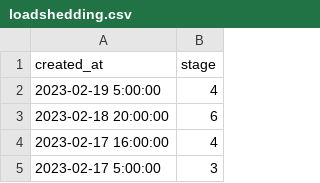
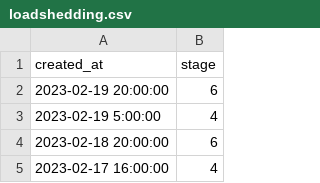
Before and after one commit to sixhobbits/unofficialeskom.com, a CSV file: loadshedding.csv, drawn as a sheet; only a part is shown; the shorter side is filled out with more unchanged rows; the diff names each change by its address in the sheet, - before the commit and + after, or states it on an @@ line.

Commit message:
update

```diff
--- a/loadshedding.csv
+++ b/loadshedding.csv
+row 2: 2023-02-19 20:00:00 | 6
```
